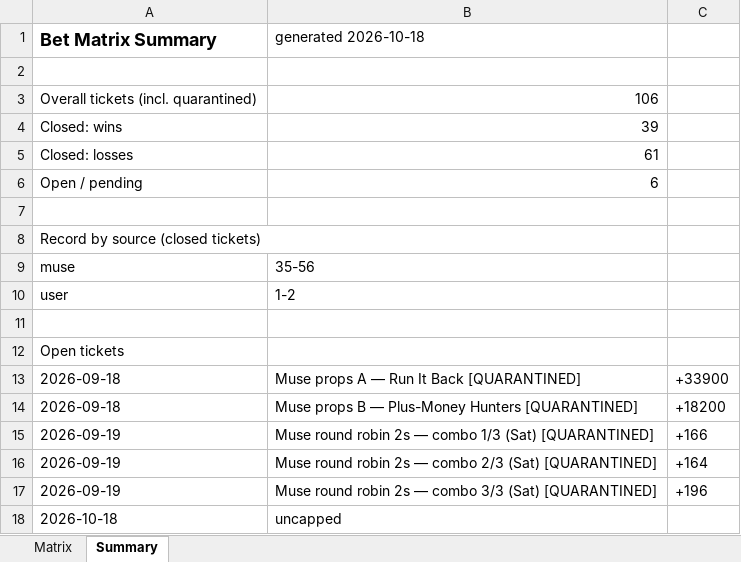
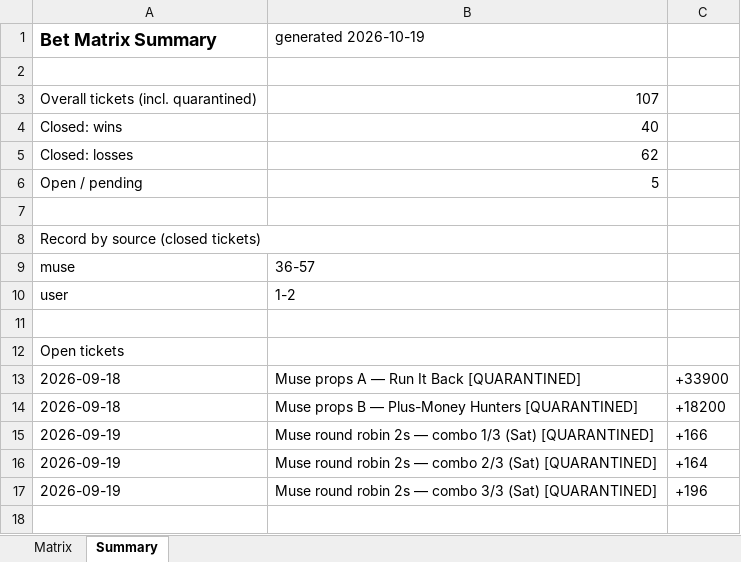
Before and after one commit to Svyable/muse-bets, an Excel workbook: data/bet-matrix.xlsx, sheet Summary, drawn as a sheet; values as stored, in another font and other column widths than the file's, no borders; the diff names each change by its address in the sheet, - before the commit and + after, or states it on an @@ line.

```diff
--- a/data/bet-matrix.xlsx (sheet Summary)
+++ b/data/bet-matrix.xlsx (sheet Summary)
-B1: generated 2026-10-18
+B1: generated 2026-10-19
-B3 (generated 2026-10-19): 106
+B3 (generated 2026-10-19): 107
-B4 (generated 2026-10-19): 39
+B4 (generated 2026-10-19): 40
-B5 (generated 2026-10-19): 61
+B5 (generated 2026-10-19): 62
-B6 (generated 2026-10-19): 6
+B6 (generated 2026-10-19): 5
-B9 (generated 2026-10-19): 35-56
+B9 (generated 2026-10-19): 36-57
-row 18: 2026-10-18 | uncapped
```
Also changed, not shown: sheet Matrix, 4 other files.
